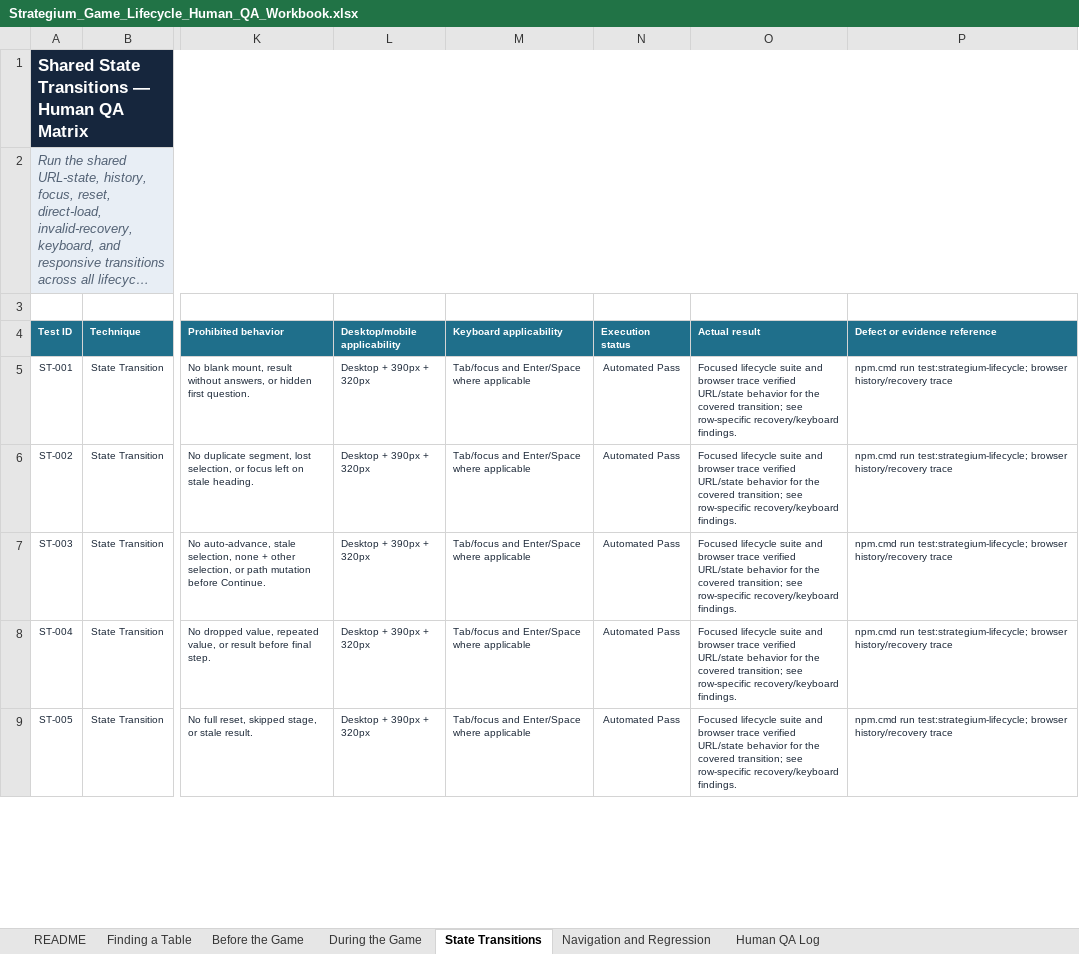
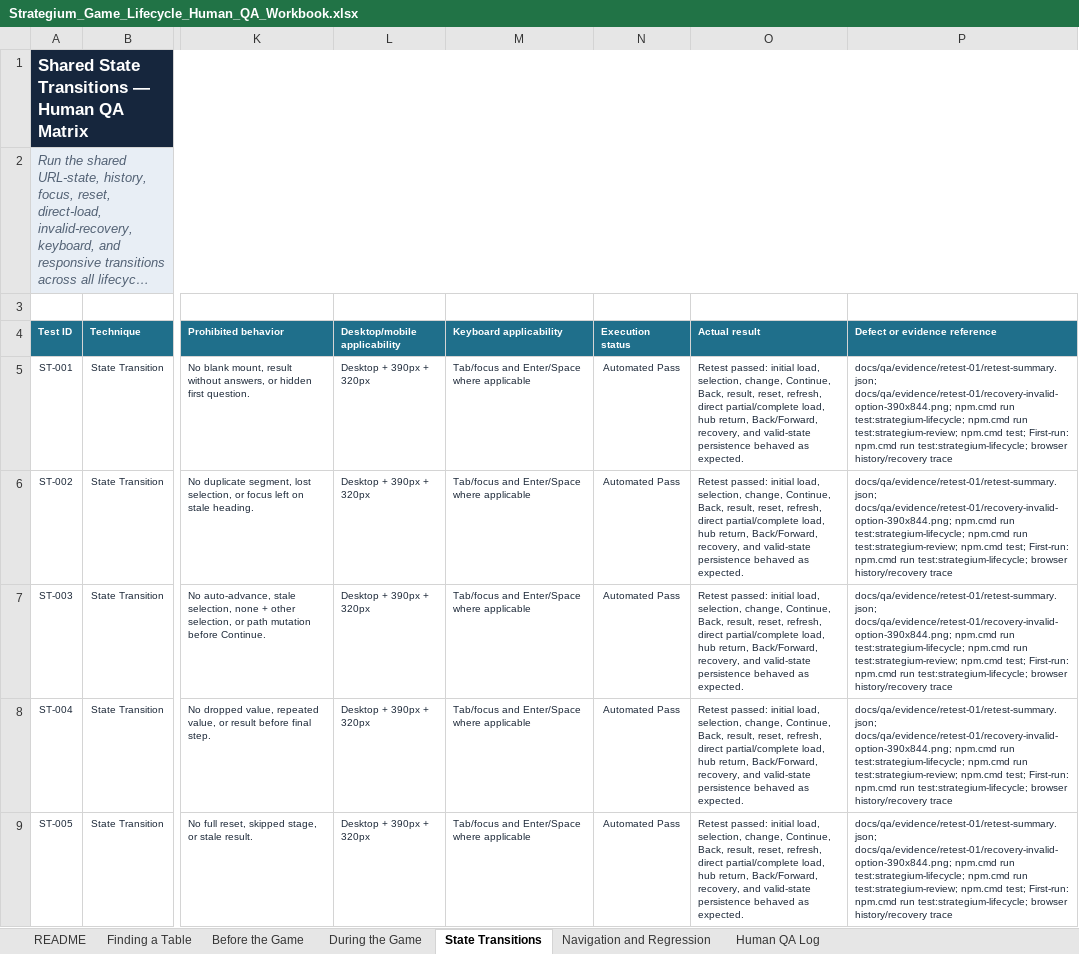
Before and after one commit to rboles84/mtgSiteWIP, an Excel workbook: docs/qa/Strategium_Game_Lifecycle_Human_QA_Workbook.xlsx, sheet State Transitions, drawn as a sheet; only a part is shown, gaps mark what is left out; long unchanged cells end in …; values as stored, in another font and other column widths than the file's, no borders; conditional formats and table styles not drawn; the diff covers the shown part only; the diff names each change by its address in the sheet, - before the commit and + after, or states it on an @@ line.

```diff
--- a/docs/qa/Strategium_Game_Lifecycle_Human_QA_Workbook.xlsx (sheet State Transitions)
+++ b/docs/qa/Strategium_Game_Lifecycle_Human_QA_Workbook.xlsx (sheet State Transitions)
-O5:O9 (Actual result): Focused lifecycle suite and browser trace verified URL/state behavior for the covered transition; see row-specific recovery/keyboard findings.
+O5:O9 (Actual result): Retest passed: initial load, selection, change, Continue, Back, result, reset, refresh, direct partial/complete load, hub return, Back/Forward, recovery, and valid-state persistence behaved as expected.
-P5:P9 (Defect or evidence reference): npm.cmd run…
+P5:P9 (Defect or evidence reference): docs/qa/evidence/retest-01/retest-summary.json; docs/qa/evidence/retest-01/recovery-invalid-option-390x844.png; npm.cmd run test:strategium-lifecycle; npm.cmd run test:strategium-review; npm.cmd test; First-run: npm.cmd run…
```
Also changed, not shown: 33 edited cells elsewhere in this sheet, sheet Human QA Log, sheet Before the Game, sheet During the Game, sheet Navigation and Regression, sheet Finding a Table, sheet README, 13 other files.
